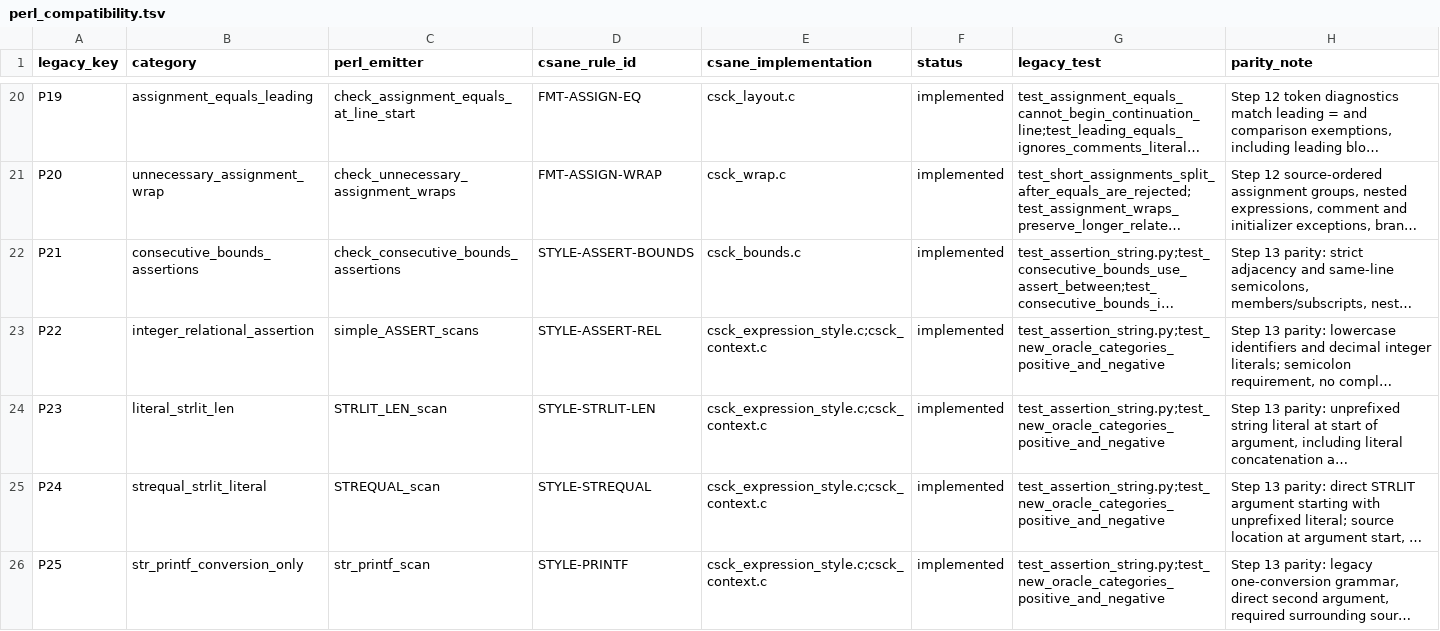
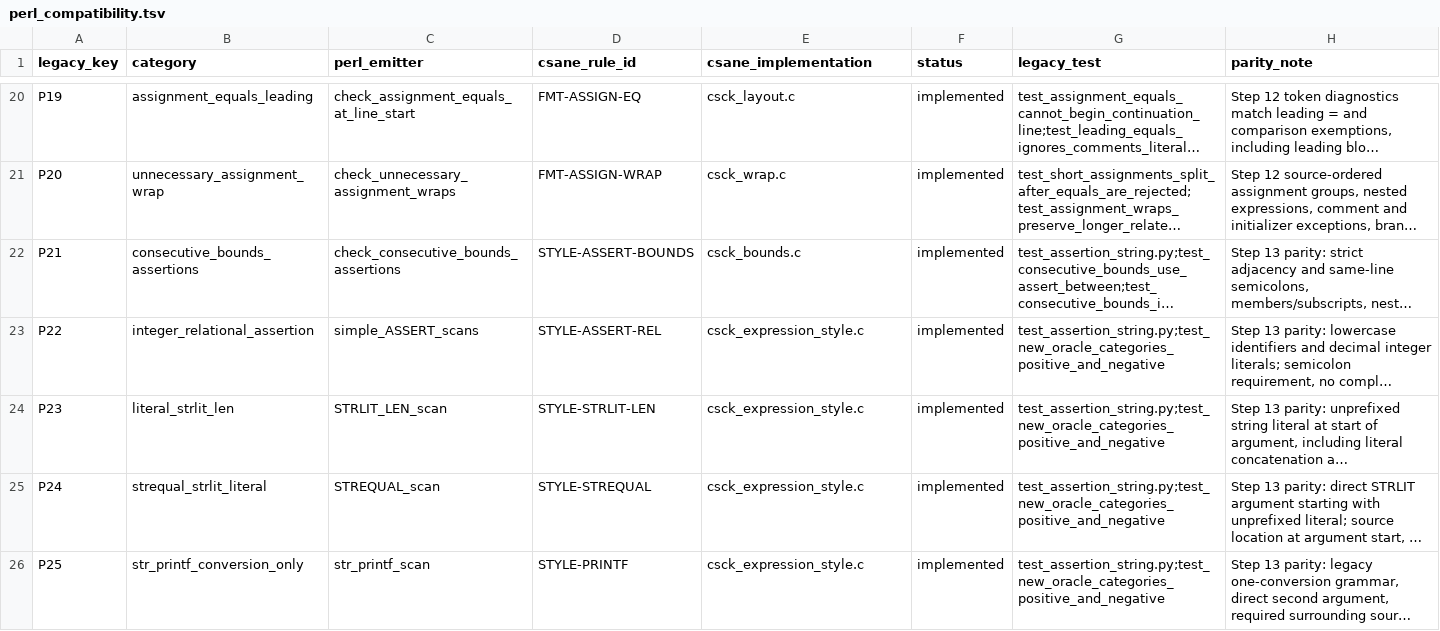
Before and after one commit to lucas-mior/cmeta, a TSV file: csanecheck/perl_compatibility.tsv, drawn as a sheet; only a part is shown, gaps mark what is left out; long unchanged cells end in …; the diff names each change by its address in the sheet, - before the commit and + after, or states it on an @@ line.

```diff
--- a/csanecheck/perl_compatibility.tsv
+++ b/csanecheck/perl_compatibility.tsv
-E23:E26 (csane_implementation): csck_expression_style.c;csck_context.c
+E23:E26 (csane_implementation): csck_expression_style.c
```
Also changed, not shown: 26 other files.
